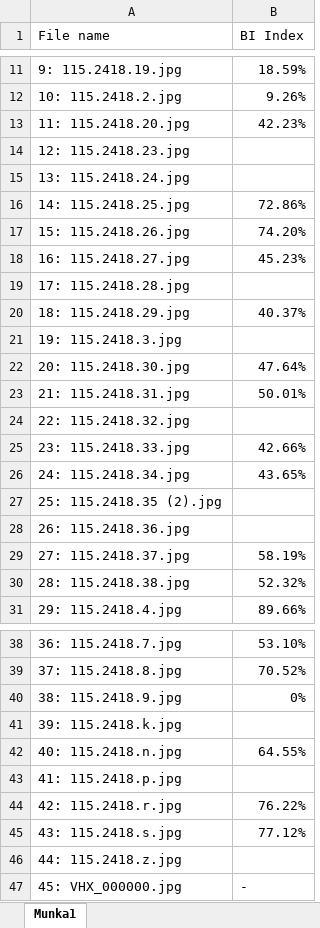
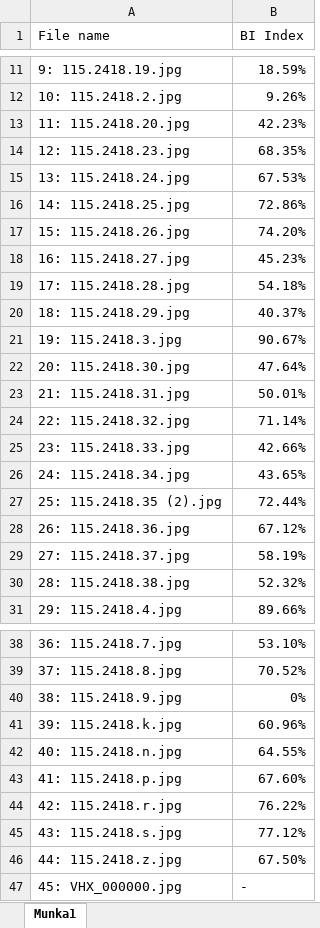
Before and after one commit to snorbi95/Implantatum_osseointegration, an Excel workbook: Final Images/BI_Summary.xlsx, sheet Munka1, drawn as a sheet; only a part is shown, gaps mark what is left out; values as stored, in another font and other column widths than the file's, no borders; the diff names each change by its address in the sheet, - before the commit and + after, or states it on an @@ line.

Commit message:
Add final images

```diff
--- a/Final Images/BI_Summary.xlsx (sheet Munka1)
+++ b/Final Images/BI_Summary.xlsx (sheet Munka1)
-B14 (BI Index): (empty)
+B14 (BI Index): 68.35%
-B15 (BI Index): (empty)
+B15 (BI Index): 67.53%
-B19 (BI Index): (empty)
+B19 (BI Index): 54.18%
-B21 (BI Index): (empty)
+B21 (BI Index): 90.67%
-B24 (BI Index): (empty)
+B24 (BI Index): 71.14%
-B27 (BI Index): (empty)
+B27 (BI Index): 72.44%
-B28 (BI Index): (empty)
+B28 (BI Index): 67.12%
-B41 (BI Index): (empty)
+B41 (BI Index): 60.96%
-B43 (BI Index): (empty)
+B43 (BI Index): 67.60%
-B46 (BI Index): (empty)
+B46 (BI Index): 67.50%
```
Also changed, not shown: 46 other files.
